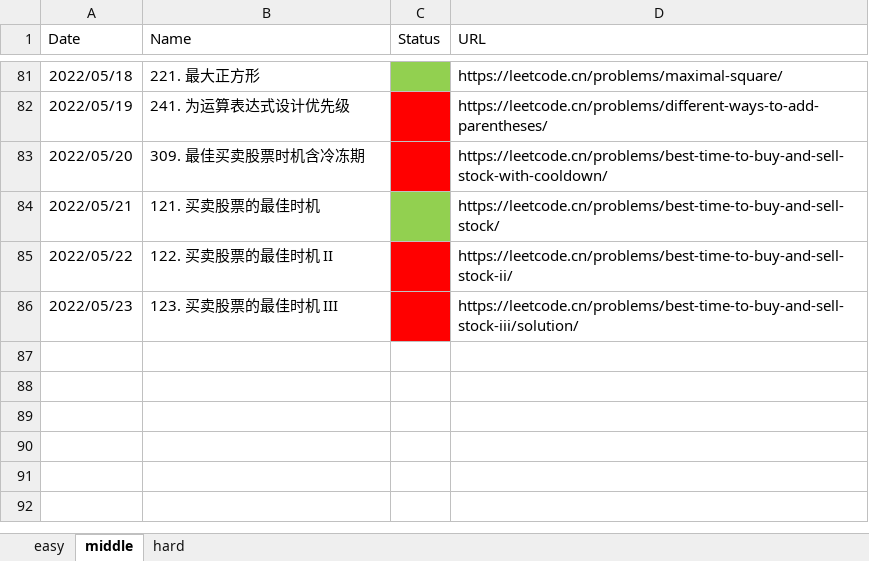
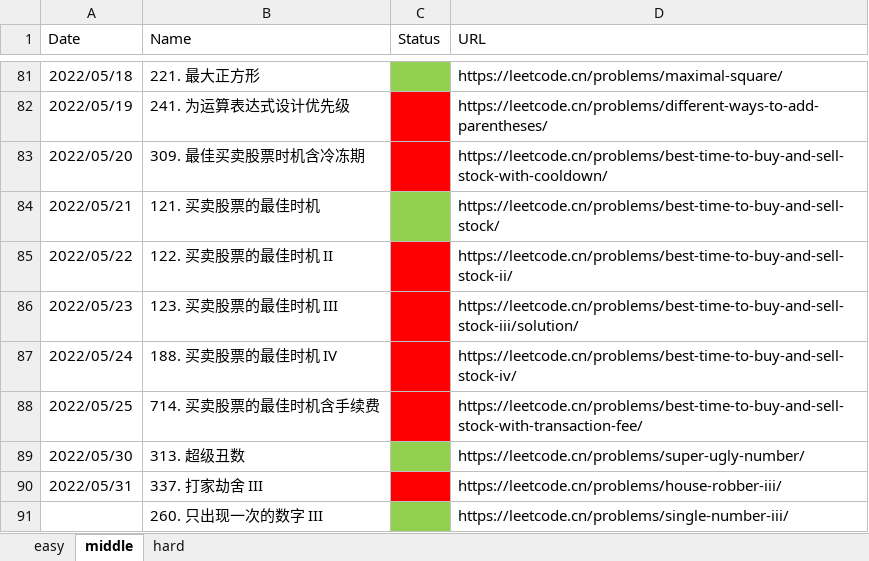
Before and after one commit to haha174/daylx, an Excel workbook: leetcode.xlsx, sheet middle, drawn as a sheet; only a part is shown, gaps mark what is left out; values as stored, in another font and other column widths than the file's, no borders; the diff names each change by its address in the sheet, - before the commit and + after, or states it on an @@ line.

Commit message:
260. 只出现一次的数字 III

```diff
--- a/leetcode.xlsx (sheet middle)
+++ b/leetcode.xlsx (sheet middle)
+row 87: 2022/05/24 | 188. 买卖股票的最佳时机 IV |  | https://leetcode.cn/problems/best-time-to-buy-and-sell-stock-iv/
+row 88: 2022/05/25 | 714. 买卖股票的最佳时机含手续费 |  | https://leetcode.cn/problems/best-time-to-buy-and-sell-stock-with-transaction-fee/
+row 89: 2022/05/30 | 313. 超级丑数 |  | https://leetcode.cn/problems/super-ugly-number/
+row 90: 2022/05/31 | 337. 打家劫舍 III |  | https://leetcode.cn/problems/house-robber-iii/
+row 91:  | 260. 只出现一次的数字 III |  | https://leetcode.cn/problems/single-number-iii/
```
Also changed, not shown: 5 other files.
